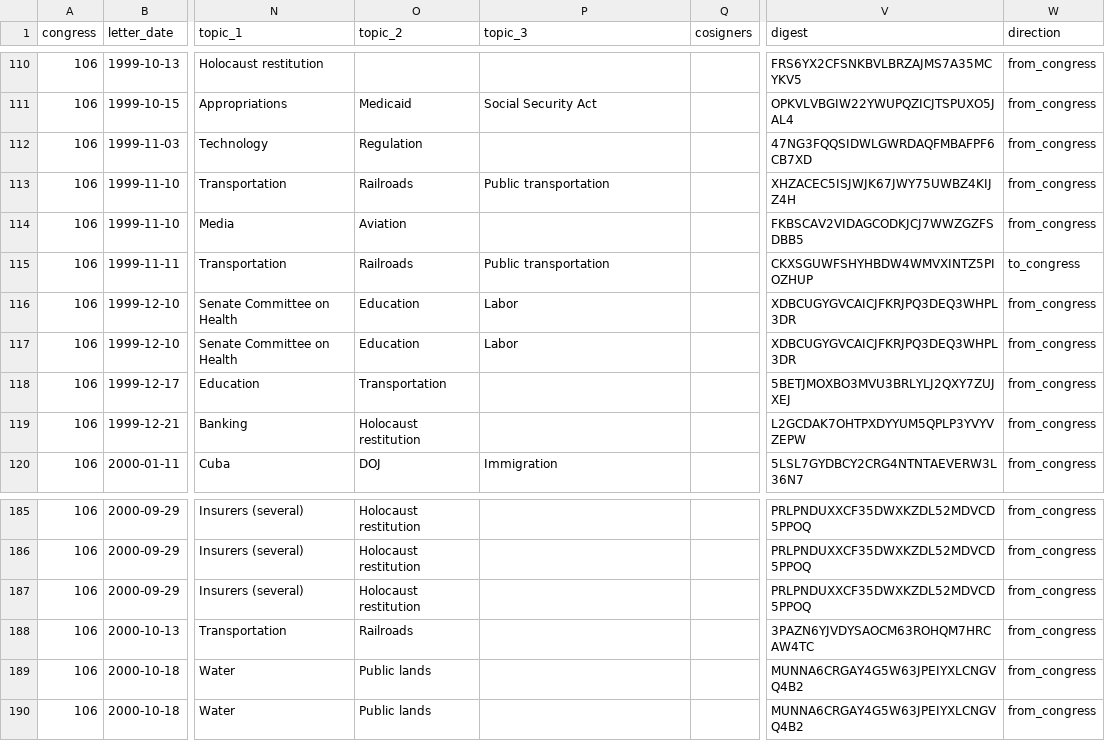
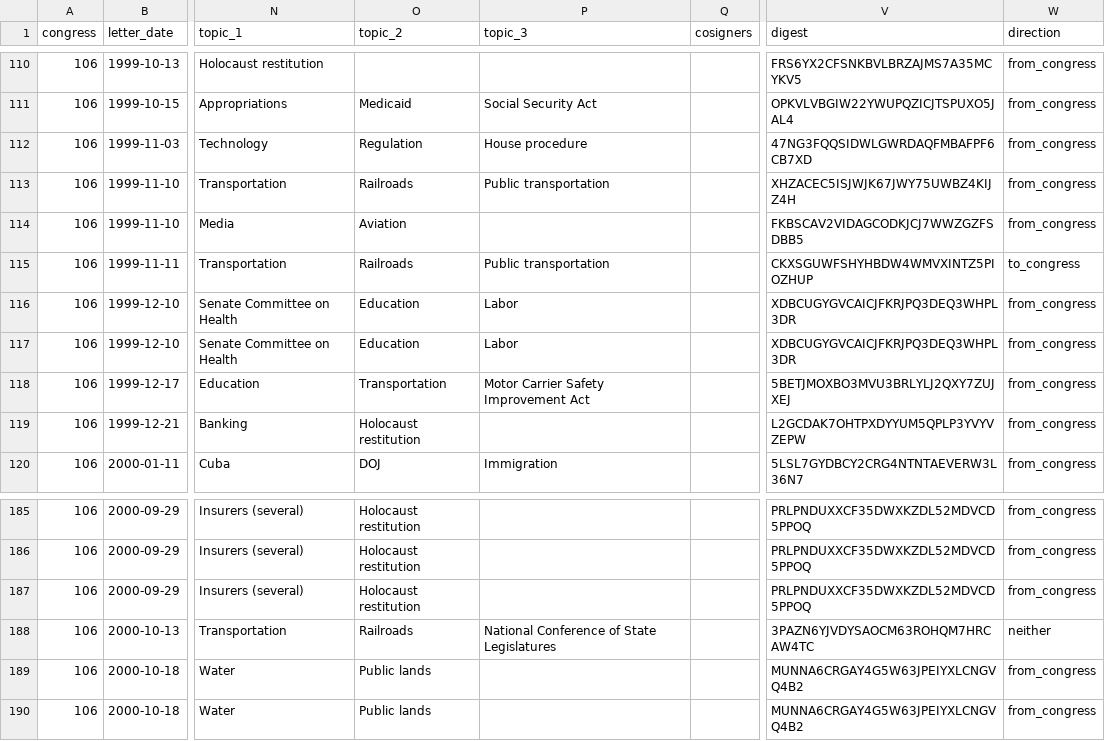
Before and after one commit to Robin-IA/Explorer-Congressional-Letters-106, a CSV file: data/letters-from-congress-106th.csv, drawn as a sheet; only a part is shown, gaps mark what is left out; the diff names each change by its address in the sheet, - before the commit and + after, or states it on an @@ line.

```diff
--- a/data/letters-from-congress-106th.csv
+++ b/data/letters-from-congress-106th.csv
-P112 (topic_3): (empty)
+P112 (topic_3): House procedure
-P118 (topic_3): (empty)
+P118 (topic_3): Motor Carrier Safety Improvement Act
-P188 (topic_3): (empty)
+P188 (topic_3): National Conference of State Legislatures
-W188 (direction): from_congress
+W188 (direction): neither
```
Also changed, not shown: 7 other files.
